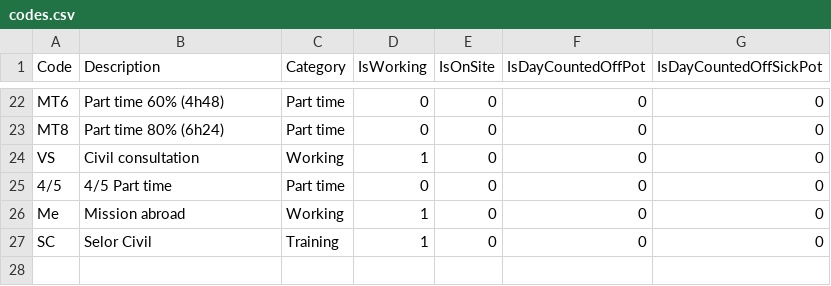
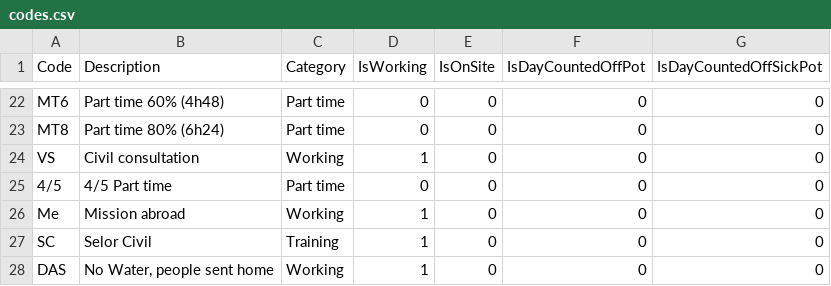
Before and after one commit to Fnor-BE/on-duty-2024, a CSV file: data/codes.csv, drawn as a sheet; only a part is shown, gaps mark what is left out.

Commit message:
Added DAS code

```diff
--- a/data/codes.csv
+++ b/data/codes.csv
@@ -27 +27,2 @@ Me,"Mission abroad",Working,1,0,0,0
 SC,"Selor Civil",Training,1,0,0,0
+DAS,"No Water, people sent home",Working,1,0,0,0
```
